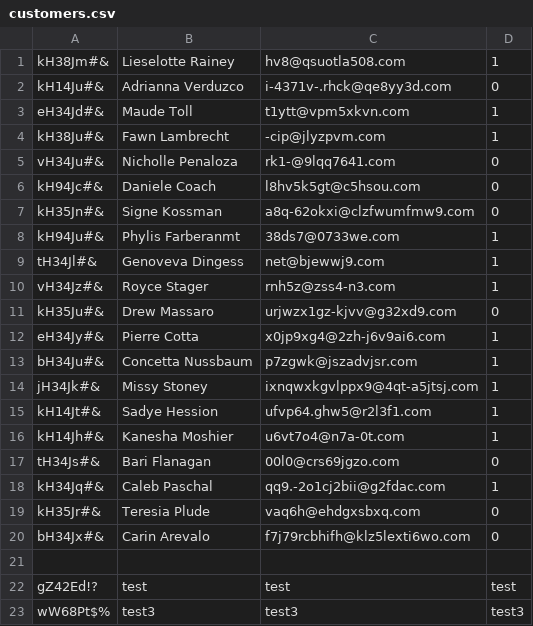
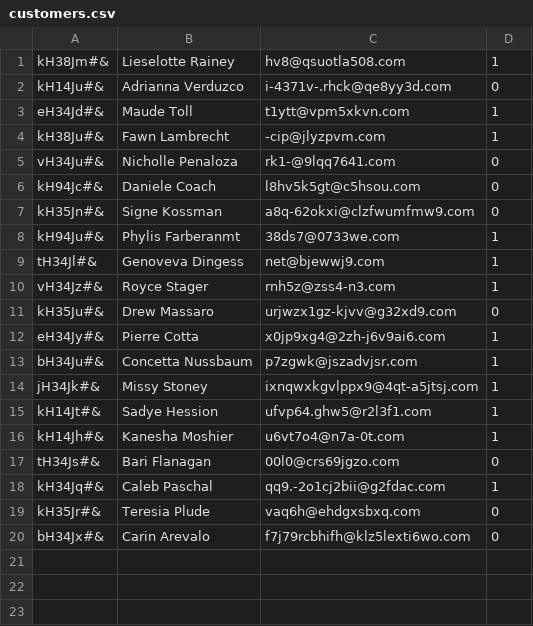
Before and after one commit to marlenaJakubowska/lightweight-erp-py, a CSV file: crm/customers.csv, drawn as a sheet; the diff names each change by its address in the sheet, - before the commit and + after, or states it on an @@ line.

```diff
--- a/crm/customers.csv
+++ b/crm/customers.csv
-row 21: (empty)
-row 22: gZ42Ed!? | test | test | test
-row 23: wW68Pt$% | test3 | test3 | test3
```
Also changed, not shown: hr/persons.csv, inventory/inventory.csv, 8 other files.
